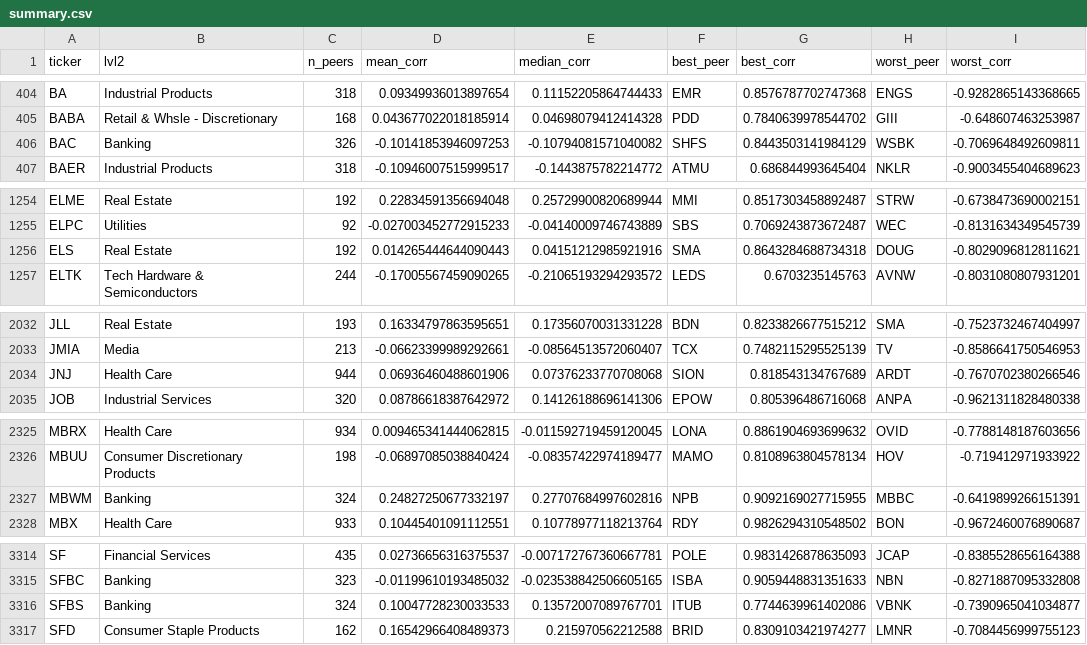
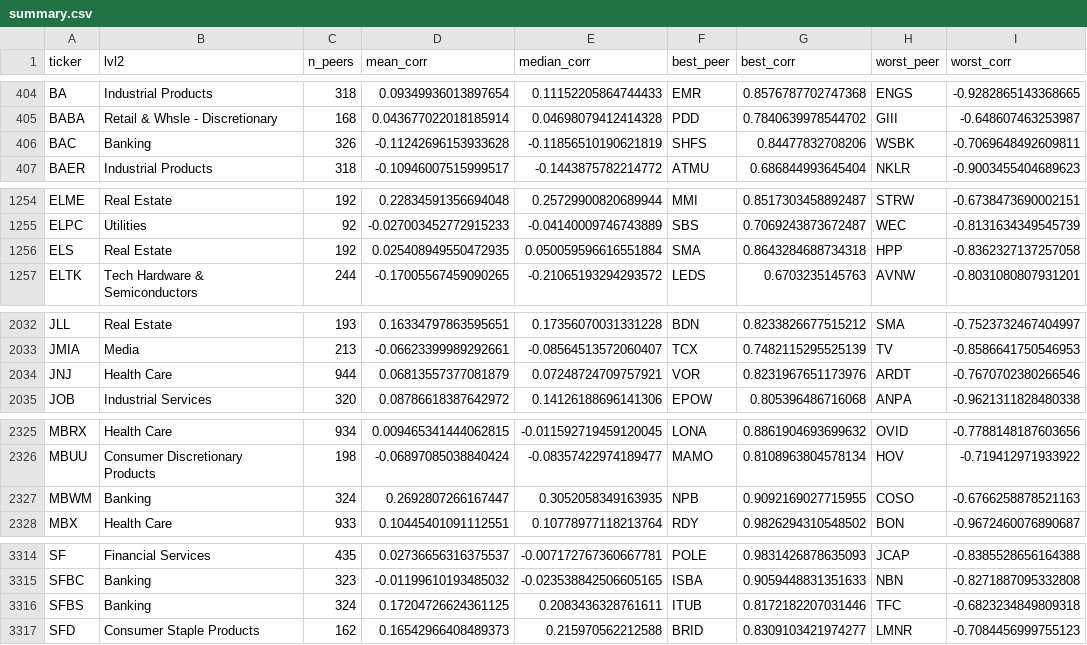
Before and after one commit to bohdan6992/OriON-stats, a CSV file: signals/sector_corr/summary.csv, drawn as a sheet; only a part is shown, gaps mark what is left out; the diff covers the shown part only.

```diff
--- a/signals/sector_corr/summary.csv
+++ b/signals/sector_corr/summary.csv
@@ -405,3 +405,3 @@ BA,Industrial Products,318,0.09349936013897654,0.11152205864744433,EMR,0.8576787
 BABA,Retail & Whsle - Discretionary,168,0.043677022018185914,0.04698079412414328,PDD,0.7840639978544702,GIII,-0.648607463253987
-BAC,Banking,326,-0.10141853946097253,-0.10794081571040082,SHFS,0.8443503141984129,WSBK,-0.7069648492609811
+BAC,Banking,326,-0.11242696153933628,-0.11856510190621819,SHFS,0.84477832708206,WSBK,-0.7069648492609811
 BAER,Industrial Products,318,-0.10946007515999517,-0.1443875782214772,ATMU,0.686844993645404,NKLR,-0.9003455404689623
@@ -1255,3 +1255,3 @@ ELME,Real Estate,192,0.22834591356694048,0.25729900820689944,MMI,0.8517303458892
 ELPC,Utilities,92,-0.027003452772915233,-0.04140009746743889,SBS,0.7069243873672487,WEC,-0.8131634349545739
-ELS,Real Estate,192,0.014265444644090443,0.04151212985921916,SMA,0.8643284688734318,DOUG,-0.8029096812811621
+ELS,Real Estate,192,0.025408949550472935,0.050059596616551884,SMA,0.8643284688734318,HPP,-0.8362327137257058
 ELTK,Tech Hardware & Semiconductors,244,-0.17005567459090265,-0.21065193294293572,LEDS,0.6703235145763,AVNW,-0.8031080807931201
@@ -2033,3 +2033,3 @@ JLL,Real Estate,193,0.16334797863595651,0.17356070031331228,BDN,0.82338266775152
 JMIA,Media,213,-0.06623399989292661,-0.08564513572060407,TCX,0.7482115295525139,TV,-0.8586641750546953
-JNJ,Health Care,944,0.06936460488601906,0.07376233770708068,SION,0.818543134767689,ARDT,-0.7670702380266546
+JNJ,Health Care,944,0.06813557377081879,0.07248724709757921,VOR,0.8231967651173976,ARDT,-0.7670702380266546
 JOB,Industrial Services,320,0.08786618387642972,0.14126188696141306,EPOW,0.805396486716068,ANPA,-0.9621311828480338
@@ -2326,3 +2326,3 @@ MBRX,Health Care,934,0.009465341444062815,-0.011592719459120045,LONA,0.886190469
 MBUU,Consumer Discretionary Products,198,-0.06897085038840424,-0.08357422974189477,MAMO,0.8108963804578134,HOV,-0.719412971933922
-MBWM,Banking,324,0.24827250677332197,0.27707684997602816,NPB,0.9092169027715955,MBBC,-0.6419899266151391
+MBWM,Banking,324,0.2692807266167447,0.3052058349163935,NPB,0.9092169027715955,COSO,-0.6766258878521163
 MBX,Health Care,933,0.10445401091112551,0.10778977118213764,RDY,0.9826294310548502,BON,-0.9672460076890687
@@ -3315,3 +3315,3 @@ SF,Financial Services,435,0.02736656316375537,-0.007172767360667781,POLE,0.98314
 SFBC,Banking,323,-0.01199610193485032,-0.023538842506605165,ISBA,0.9059448831351633,NBN,-0.8271887095332808
-SFBS,Banking,324,0.10047728230033533,0.13572007089767701,ITUB,0.7744639961402086,VBNK,-0.7390965041034877
+SFBS,Banking,324,0.17204726624361125,0.2083436328761611,ITUB,0.8172182207031446,TFC,-0.6823234849809318
 SFD,Consumer Staple Products,162,0.16542966408489373,0.215970562212588,BRID,0.8309103421974277,LMNR,-0.7084456999755123
```
Also changed, not shown: 38 edited cells elsewhere in this file, 55 other files.
